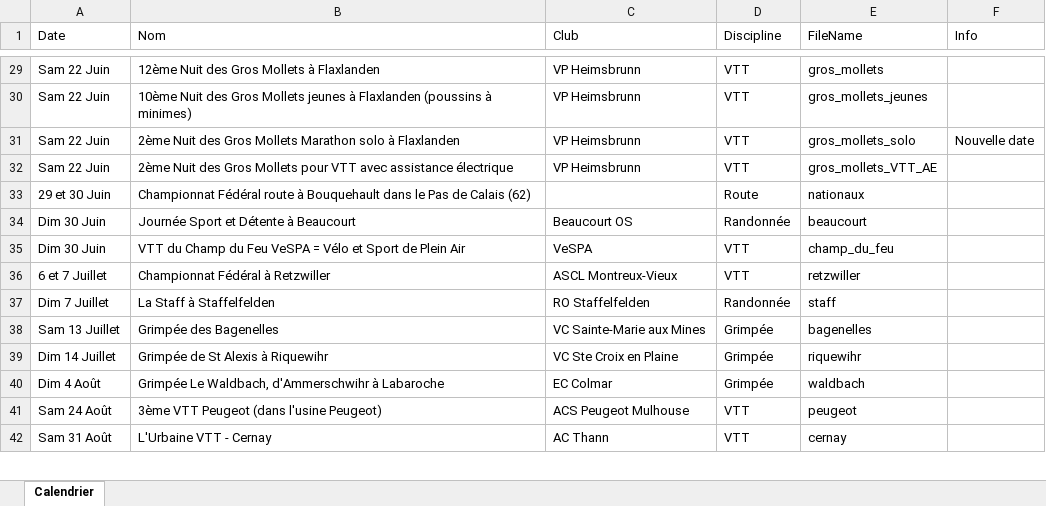
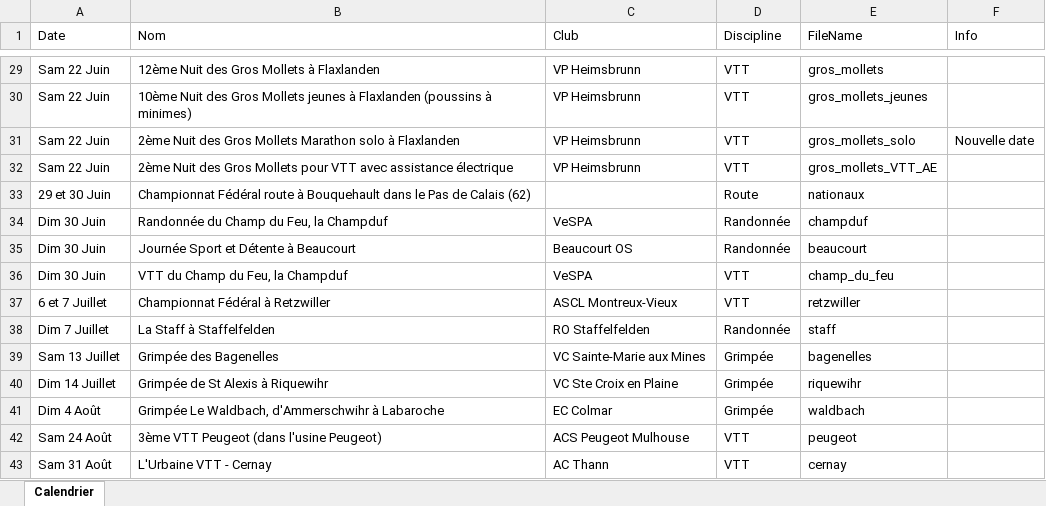
Before and after one commit to FlorianKohler/68-FSGT-Cyclisme-Alsace, an Excel workbook: Calendrier.xlsx, sheet Calendrier, drawn as a sheet; only a part is shown, gaps mark what is left out; values as stored, in another font and other column widths than the file's, no borders; addresses are those after the commit; the diff names each change by its address in the sheet, - before the commit and + after, or states it on an @@ line.

```diff
--- a/Calendrier.xlsx (sheet Calendrier)
+++ b/Calendrier.xlsx (sheet Calendrier)
+row 34: Dim 30 Juin | Randonnée du Champ du Feu, la Champduf | VeSPA | Randonnée | champduf
-B36 (Nom): VTT du Champ du Feu VeSPA = Vélo et Sport de Plein Air
+B36 (Nom): VTT du Champ du Feu, la Champduf
```
Also changed, not shown: 4 other files.
